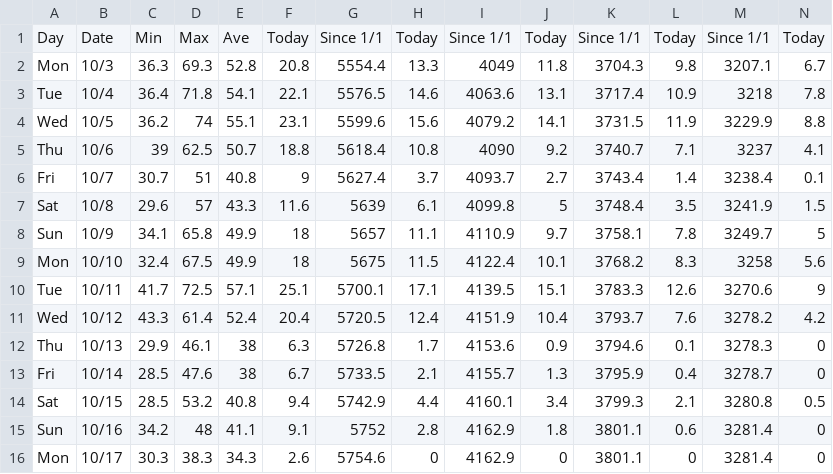
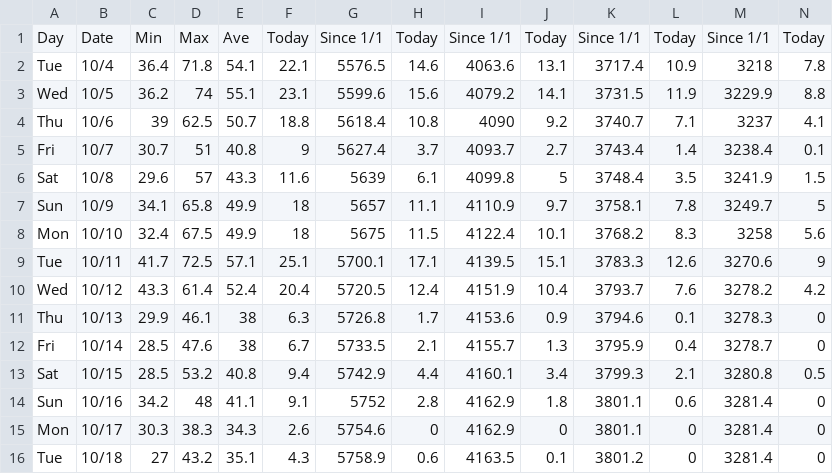
Before and after one commit to acperkins3/GDD-Plots-2022, a CSV file: Arlington.csv, drawn as a sheet; only a part is shown; removed rows and columns are numbered as before the commit, all else as after; rows hold the shown columns only; the diff names each change by its address in the sheet, - before the commit and + after, or states it on an @@ line.

```diff
--- a/Arlington.csv
+++ b/Arlington.csv
-row 2: Mon | 10/3 | 36.3 | 69.3 | 52.8 | 20.8 | 5554.4 | 13.3 | 4049 | 11.8 | 3704.3 | 9.8 | 3207.1 | 6.7
+row 16: Tue | 10/18 | 27 | 43.2 | 35.1 | 4.3 | 5758.9 | 0.6 | 4163.5 | 0.1 | 3801.2 | 0 | 3281.4 | 0
```
Also changed, not shown: Arlington_existing.csv, Hancock.csv, 8 other files.
